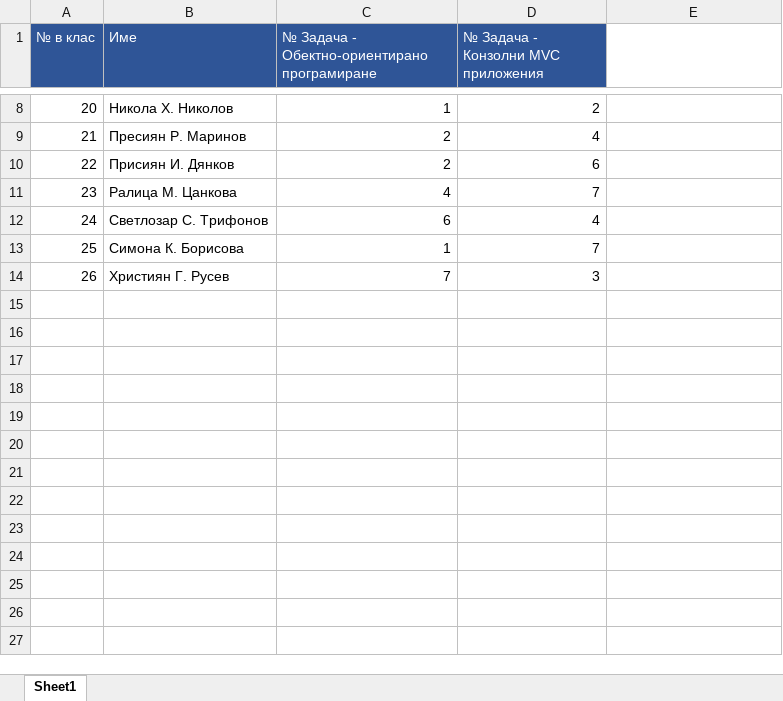
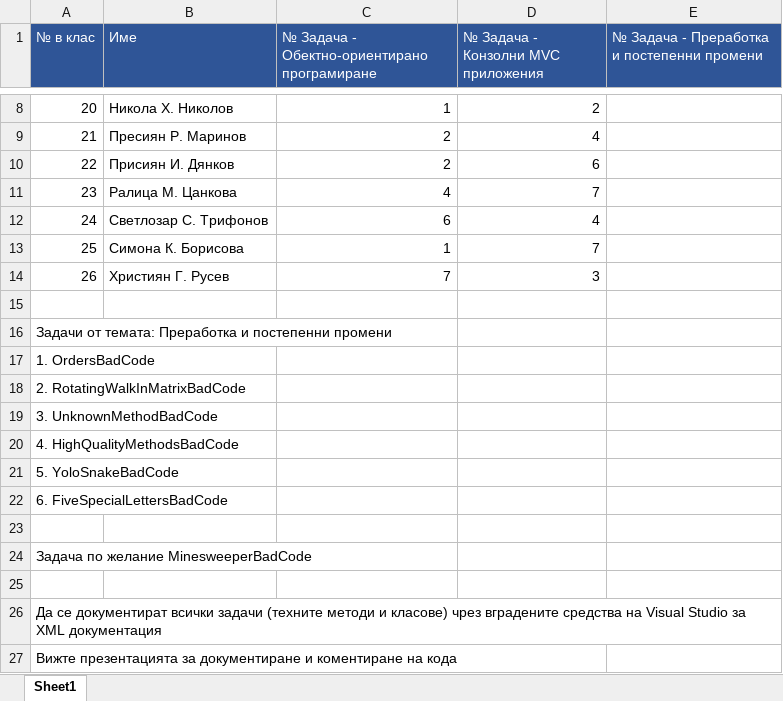
Before and after one commit to plamenna-petrova/Practical-Software-Development-11D, an Excel workbook: src/Homeworks/Разпределение на задачите за първата домашна работа за първия срок.xlsx, sheet Sheet1, drawn as a sheet; only a part is shown, gaps mark what is left out; values as stored, in another font and other column widths than the file's, no borders; conditional formats not drawn; the diff names each change by its address in the sheet, - before the commit and + after, or states it on an @@ line.

Commit message:
Updated the homework tasks distribution sheet

```diff
--- a/src/Homeworks/Разпределение на задачите за първата домашна работа за първия срок.xlsx (sheet Sheet1)
+++ b/src/Homeworks/Разпределение на задачите за първата домашна работа за първия срок.xlsx (sheet Sheet1)
-E1: (empty)
+E1: № Задача - Преработка и постепенни промени
-E1 fill: none
+E1 fill: #2F5597
+row 15: (empty)
+row 16: Задачи от темата: Преработка и постепенни промени
+row 17: 1. OrdersBadCode
+row 18: 2. RotatingWalkInMatrixBadCode
+row 19: 3. UnknownMethodBadCode
+row 20: 4. HighQualityMethodsBadCode
+row 21: 5. YoloSnakeBadCode
+row 22: 6. FiveSpecialLettersBadCode
+row 23: (empty)
+row 24: Задача по желание MinesweeperBadCode
+row 25: (empty)
+row 26: Да се документират всички задачи (техните методи и класове) чрез вградените средства на Visual Studio за XML документация
+row 27: Вижте презентацията за документиране и коментиране на кода
```
